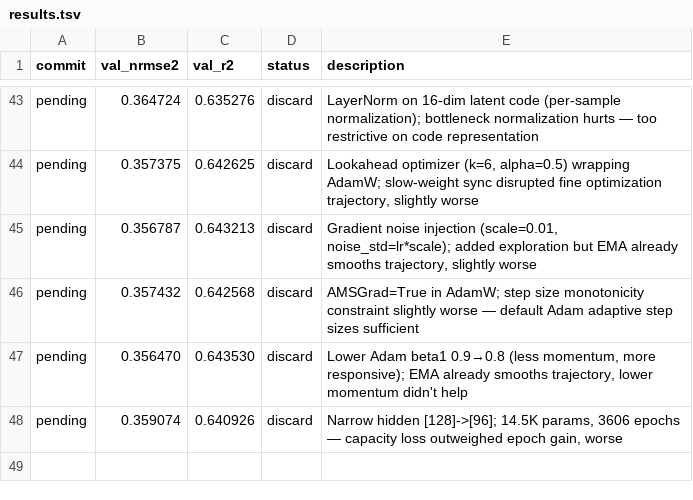
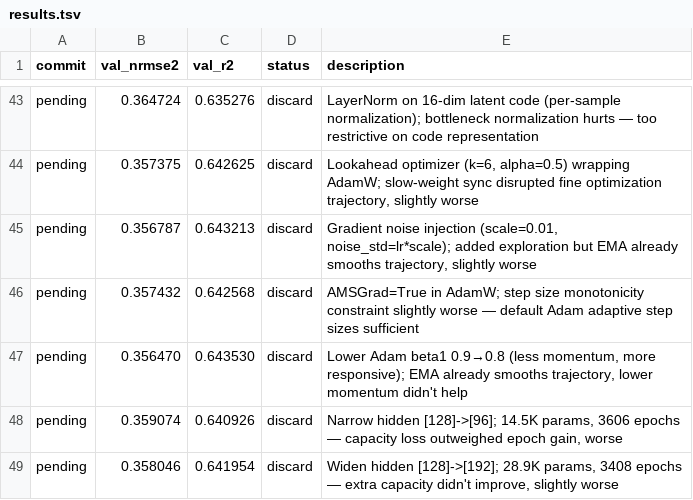
Before and after one commit to Ravindrakapse/AutoresearchAutoencoder, a TSV file: results.tsv, drawn as a sheet; only a part is shown, gaps mark what is left out; the diff names each change by its address in the sheet, - before the commit and + after, or states it on an @@ line.

```diff
--- a/results.tsv
+++ b/results.tsv
+row 49: pending | 0.358046 | 0.641954 | discard | Widen hidden [128]->[192]; 28.9K params, 3408 epochs — extra capacity didn't improve, slightly worse
```
